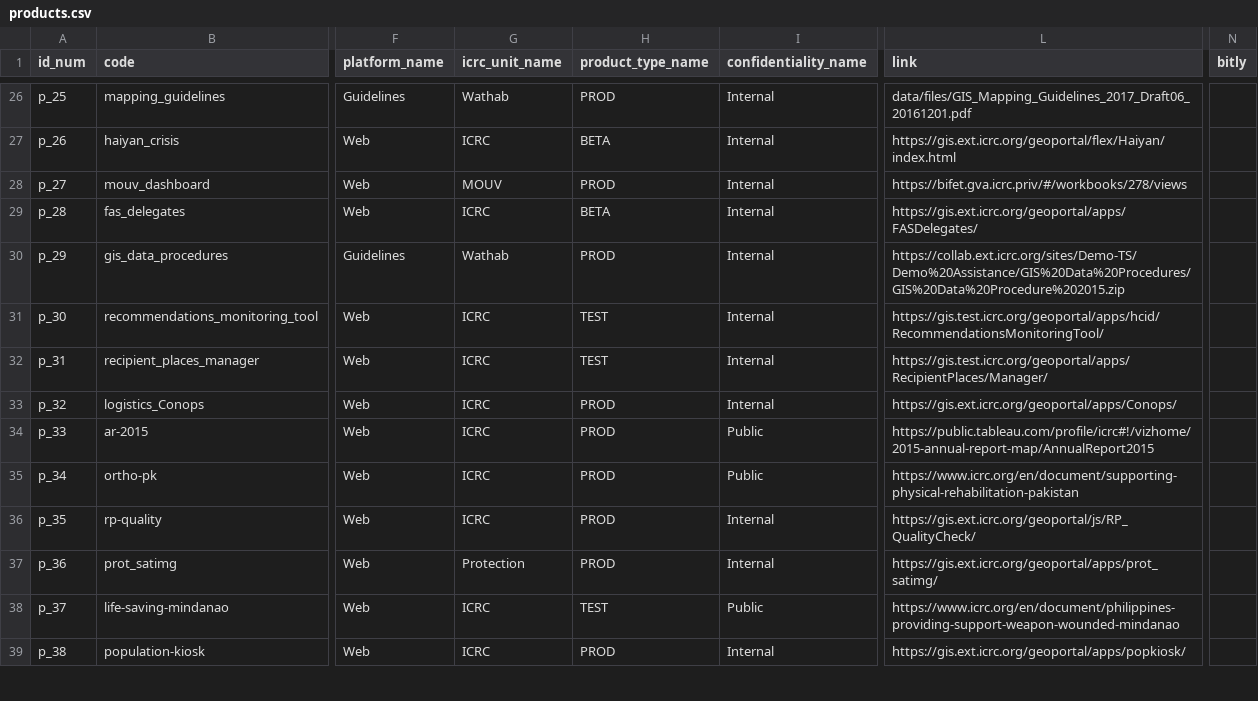
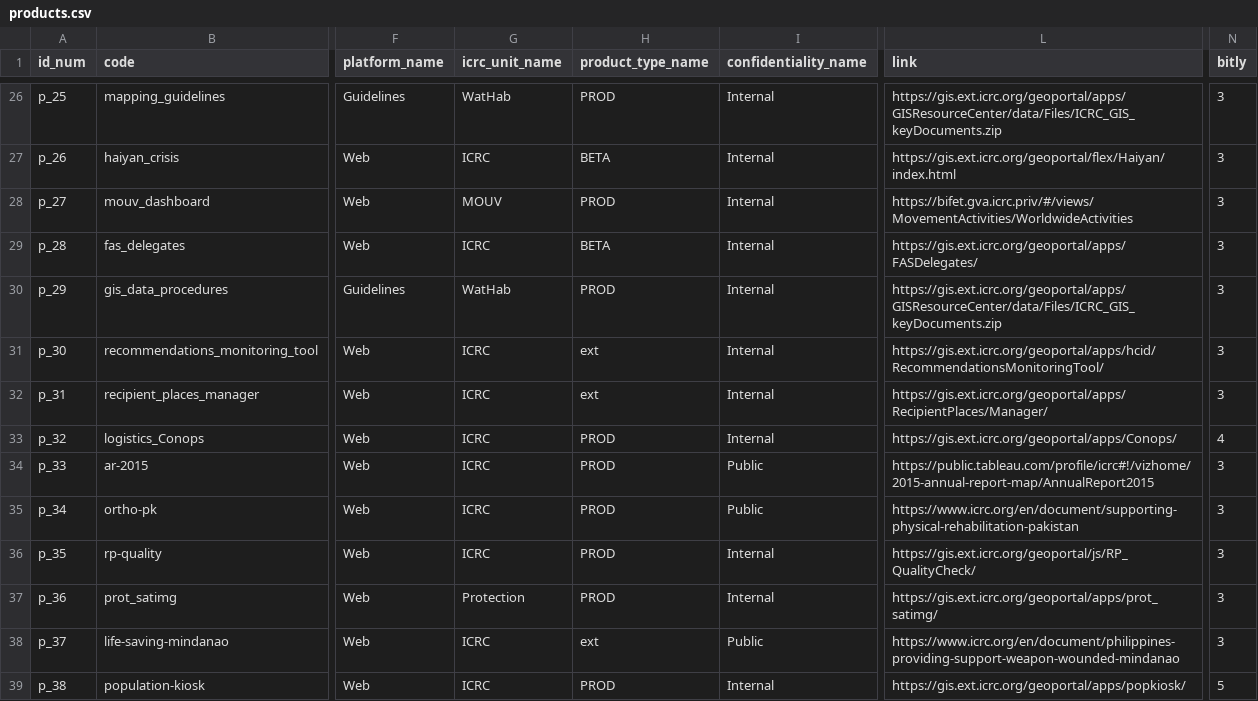
Before and after one commit to GISupportICRC/GISResourceCenter, a CSV file: data/products.csv, drawn as a sheet; only a part is shown, gaps mark what is left out; the diff covers the shown part only; the diff names each change by its address in the sheet, - before the commit and + after, or states it on an @@ line.

Commit message:
Update products.csv

```diff
--- a/data/products.csv
+++ b/data/products.csv
-G26 (icrc_unit_name): Wathab
+G26 (icrc_unit_name): WatHab
-L26 (link): data/files/GIS_Mapping_Guidelines_2017_Draft06_20161201.pdf
+L26 (link): https://gis.ext.icrc.org/geoportal/apps/GISResourceCenter/data/Files/ICRC_GIS_keyDocuments.zip
-N26:N32 (bitly): (empty)
+N26:N32 (bitly): 3
-L28 (link): https://bifet.gva.icrc.priv/#/workbooks/278/views
+L28 (link): https://bifet.gva.icrc.priv/#/views/MovementActivities/WorldwideActivities
-G30 (icrc_unit_name): Wathab
+G30 (icrc_unit_name): WatHab
-L30 (link): https://collab.ext.icrc.org/sites/Demo-TS/Demo%20Assistance/GIS%20Data%20Procedures/GIS%20Data%20Procedure%202015.zip
+L30 (link): https://gis.ext.icrc.org/geoportal/apps/GISResourceCenter/data/Files/ICRC_GIS_keyDocuments.zip
-H31:H32 (product_type_name): TEST
+H31:H32 (product_type_name): ext
-L31 (link): https://gis.test.icrc.org/geoportal/apps/hcid/RecommendationsMonitoringTool/
+L31 (link): https://gis.ext.icrc.org/geoportal/apps/hcid/RecommendationsMonitoringTool/
-L32 (link): https://gis.test.icrc.org/geoportal/apps/RecipientPlaces/Manager/
+L32 (link): https://gis.ext.icrc.org/geoportal/apps/RecipientPlaces/Manager/
-N33 (bitly): (empty)
+N33 (bitly): 4
-N34:N38 (bitly): (empty)
+N34:N38 (bitly): 3
-H38 (product_type_name): TEST
+H38 (product_type_name): ext
-N39 (bitly): (empty)
+N39 (bitly): 5
```
Also changed, not shown: 65 edited cells elsewhere in this file.
